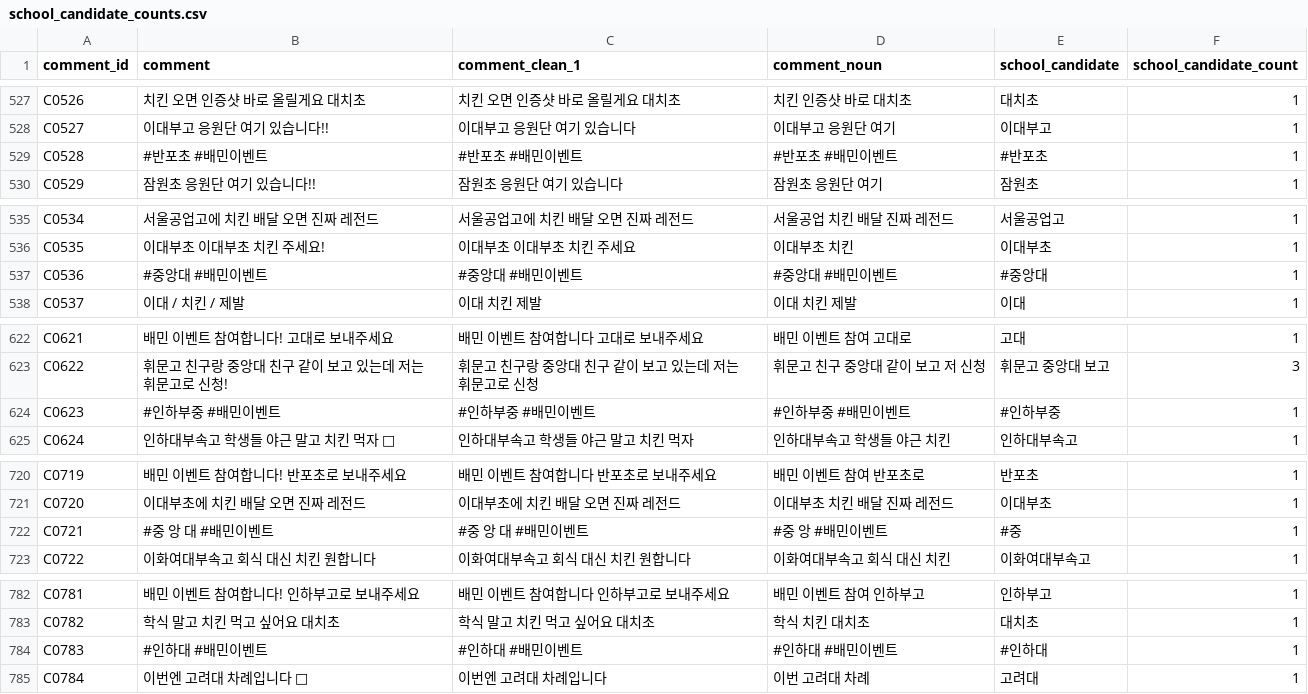
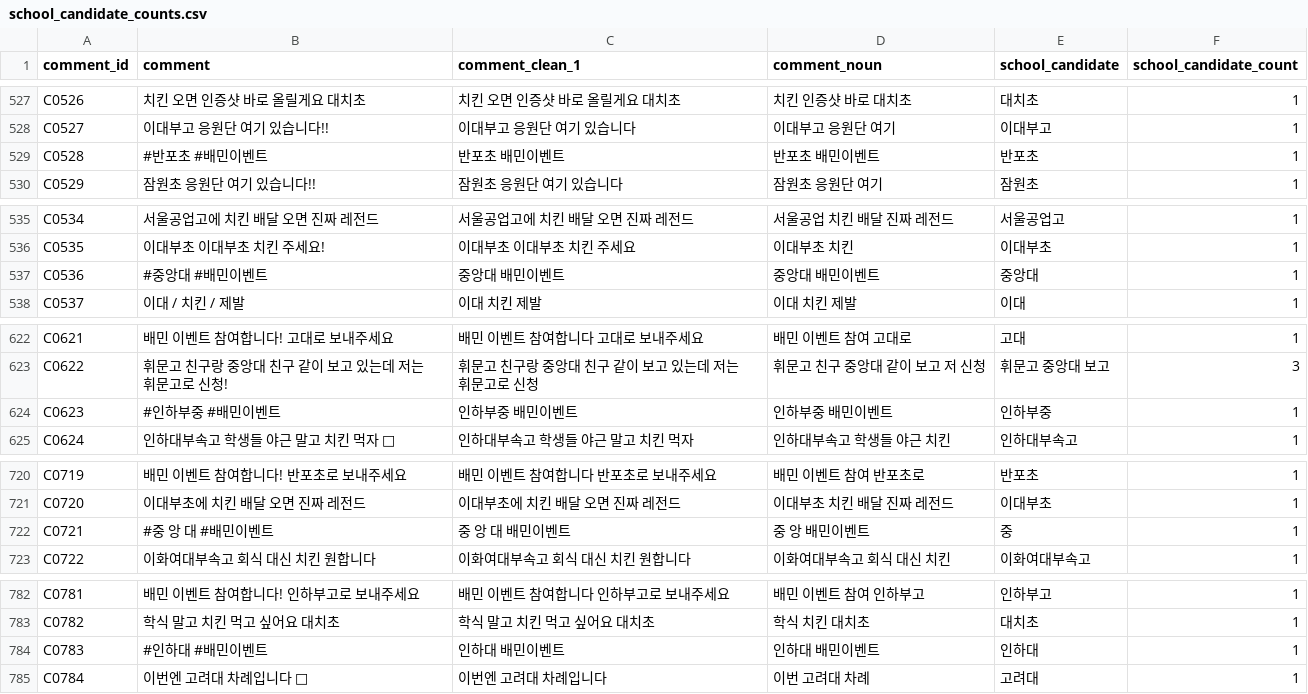
Before and after one commit to imadeit-gyuriPARK/Dongguk_dreampath, a CSV file: data/processed/school_candidate_counts.csv, drawn as a sheet; only a part is shown, gaps mark what is left out; the diff covers the shown part only.

```diff
--- a/data/processed/school_candidate_counts.csv
+++ b/data/processed/school_candidate_counts.csv
@@ -528,3 +528,3 @@ C0526,치킨 오면 인증샷 바로 올릴게요 대치초,치킨 오면 인증
 C0527,이대부고 응원단 여기 있습니다!!,이대부고 응원단 여기 있습니다,이대부고 응원단 여기,이대부고,1
-C0528,#반포초 #배민이벤트,#반포초 #배민이벤트,#반포초 #배민이벤트,#반포초,1
+C0528,#반포초 #배민이벤트,반포초 배민이벤트,반포초 배민이벤트,반포초,1
 C0529,잠원초 응원단 여기 있습니다!!,잠원초 응원단 여기 있습니다,잠원초 응원단 여기,잠원초,1
@@ -536,3 +536,3 @@ C0534,서울공업고에 치킨 배달 오면 진짜 레전드,서울공업고
 C0535,이대부초 이대부초 치킨 주세요!,이대부초 이대부초 치킨 주세요,이대부초 치킨,이대부초,1
-C0536,#중앙대 #배민이벤트,#중앙대 #배민이벤트,#중앙대 #배민이벤트,#중앙대,1
+C0536,#중앙대 #배민이벤트,중앙대 배민이벤트,중앙대 배민이벤트,중앙대,1
 C0537,이대 / 치킨 / 제발,이대 치킨 제발,이대 치킨 제발,이대,1
@@ -623,3 +623,3 @@ C0621,배민 이벤트 참여합니다! 고대로 보내주세요,배민 이벤
 C0622,휘문고 친구랑 중앙대 친구 같이 보고 있는데 저는 휘문고로 신청!,휘문고 친구랑 중앙대 친구 같이 보고 있는데 저는 휘문고로 신청,휘문고 친구 중앙대 같이 보고 저 신청,휘문고 중앙대 보고,3
-C0623,#인하부중 #배민이벤트,#인하부중 #배민이벤트,#인하부중 #배민이벤트,#인하부중,1
+C0623,#인하부중 #배민이벤트,인하부중 배민이벤트,인하부중 배민이벤트,인하부중,1
 C0624,인하대부속고 학생들 야근 말고 치킨 먹자 🙏,인하대부속고 학생들 야근 말고 치킨 먹자,인하대부속고 학생들 야근 치킨,인하대부속고,1
@@ -721,3 +721,3 @@ C0719,배민 이벤트 참여합니다! 반포초로 보내주세요,배민 이
 C0720,이대부초에 치킨 배달 오면 진짜 레전드,이대부초에 치킨 배달 오면 진짜 레전드,이대부초 치킨 배달 진짜 레전드,이대부초,1
-C0721,#중 앙 대 #배민이벤트,#중 앙 대 #배민이벤트,#중 앙 #배민이벤트,#중,1
+C0721,#중 앙 대 #배민이벤트,중 앙 대 배민이벤트,중 앙 배민이벤트,중,1
 C0722,이화여대부속고 회식 대신 치킨 원합니다,이화여대부속고 회식 대신 치킨 원합니다,이화여대부속고 회식 대신 치킨,이화여대부속고,1
@@ -783,3 +783,3 @@ C0781,배민 이벤트 참여합니다! 인하부고로 보내주세요,배민
 C0782,학식 말고 치킨 먹고 싶어요 대치초,학식 말고 치킨 먹고 싶어요 대치초,학식 치킨 대치초,대치초,1
-C0783,#인하대 #배민이벤트,#인하대 #배민이벤트,#인하대 #배민이벤트,#인하대,1
+C0783,#인하대 #배민이벤트,인하대 배민이벤트,인하대 배민이벤트,인하대,1
 C0784,이번엔 고려대 차례입니다 🍗,이번엔 고려대 차례입니다,이번 고려대 차례,고려대,1
```
Also changed, not shown: 48 edited cells elsewhere in this file, data/processed/preprocessing.csv, 11 other files.
